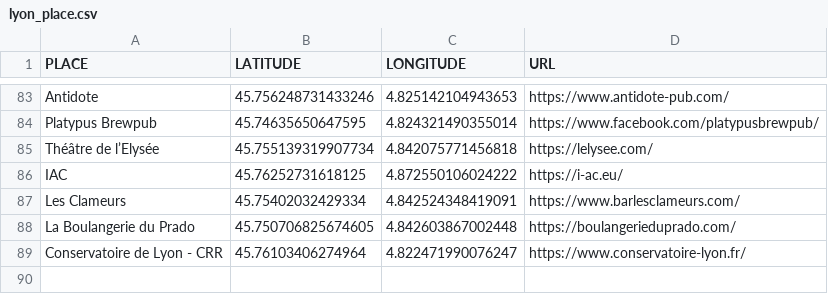
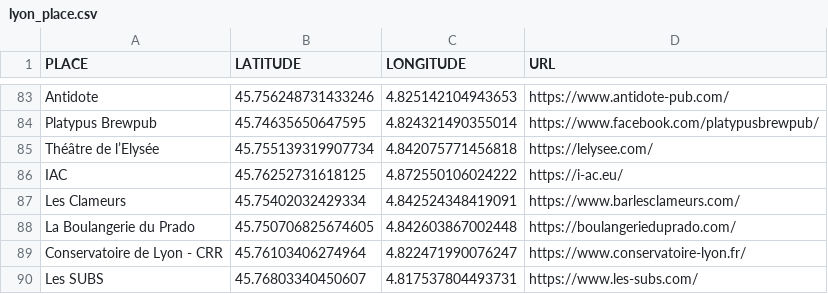
Before and after one commit to agrignard/WhatsNext, a CSV file: www/lyon_place.csv, drawn as a sheet; only a part is shown, gaps mark what is left out; the diff names each change by its address in the sheet, - before the commit and + after, or states it on an @@ line.

Commit message:
Data Cleaning
Adding some places, and places aliases

```diff
--- a/www/lyon_place.csv
+++ b/www/lyon_place.csv
+row 90: Les SUBS | 45.76803340450607 | 4.817537804493731 | https://www.les-subs.com/
```
Also changed, not shown: scraping/generated/scrapexResult.csv, 10 other files.
